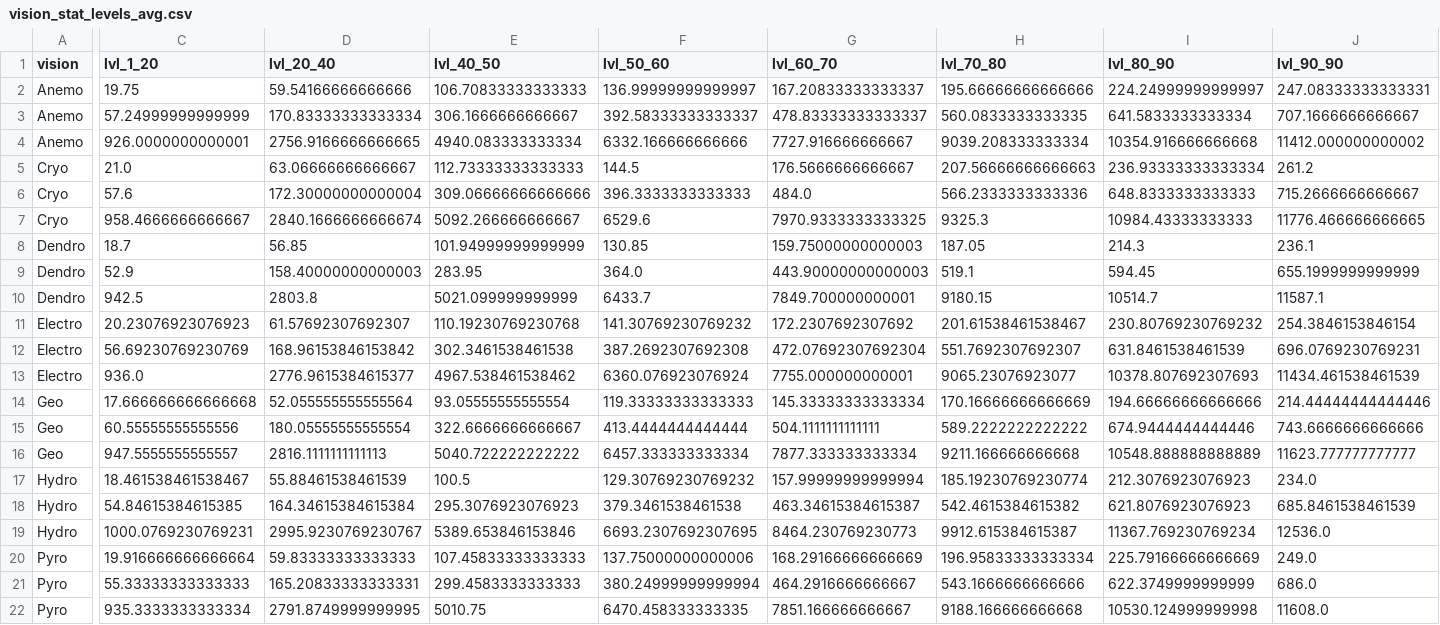
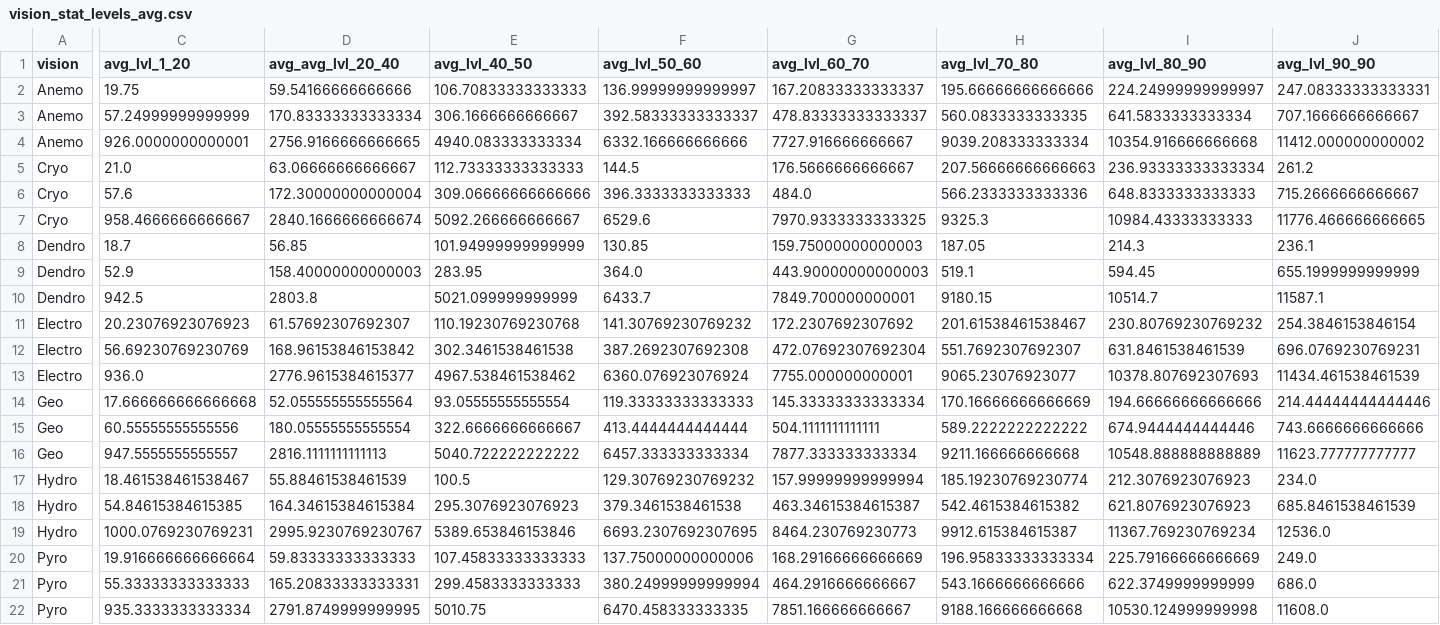
Before and after one commit to yevhen-moroz/genshin_impact_dataset_data_pipline, a CSV file: queries/queries_result/vision_stat_levels_avg.csv, drawn as a sheet; only a part is shown, gaps mark what is left out; the diff names each change by its address in the sheet, - before the commit and + after, or states it on an @@ line.

```diff
--- a/queries/queries_result/vision_stat_levels_avg.csv
+++ b/queries/queries_result/vision_stat_levels_avg.csv
-C1: lvl_1_20
+C1: avg_lvl_1_20
-D1: lvl_20_40
+D1: avg_avg_lvl_20_40
-E1: lvl_40_50
+E1: avg_lvl_40_50
-F1: lvl_50_60
+F1: avg_lvl_50_60
-G1: lvl_60_70
+G1: avg_lvl_60_70
-H1: lvl_70_80
+H1: avg_lvl_70_80
-I1: lvl_80_90
+I1: avg_lvl_80_90
-J1: lvl_90_90
+J1: avg_lvl_90_90
```
Also changed, not shown: queries/queries_result/region_stat_levels_avg.csv, queries/queries_result/region_stat_levels_max.csv, 7 other files.
